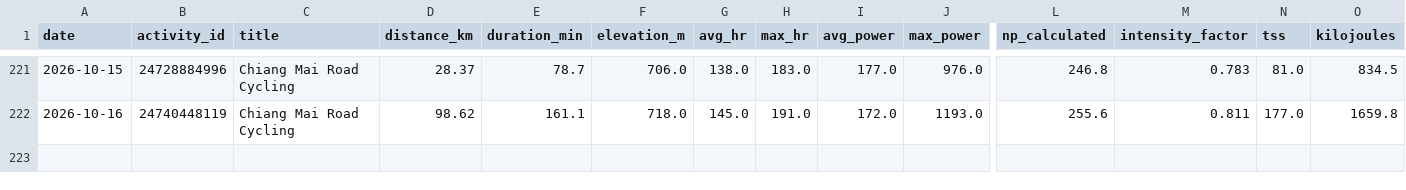
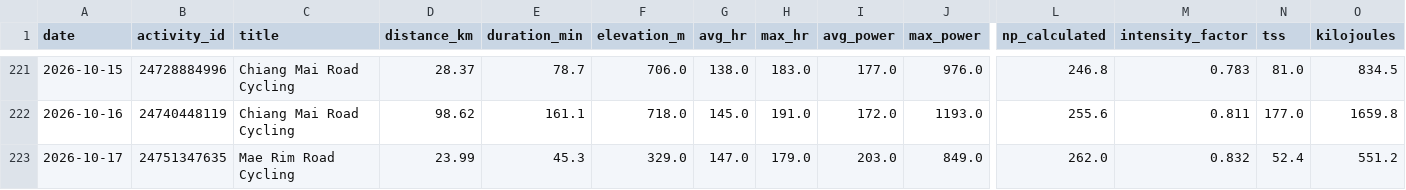
Before and after one commit to esquiremurphington/training-data, a CSV file: cycling_deep.csv, drawn as a sheet; only a part is shown, gaps mark what is left out; rows hold the shown columns only; the diff names each change by its address in the sheet, - before the commit and + after, or states it on an @@ line.

Commit message:
sync Cycling — Deep — 2026-10-17 05:01 UTC

```diff
--- a/cycling_deep.csv
+++ b/cycling_deep.csv
+row 223: 2026-10-17 | 24751347635 | Mae Rim Road Cycling | 23.99 | 45.3 | 329.0 | 147.0 | 179.0 | 203.0 | 849.0 | 262.0 | 0.832 | 52.4 | 551.2
```
